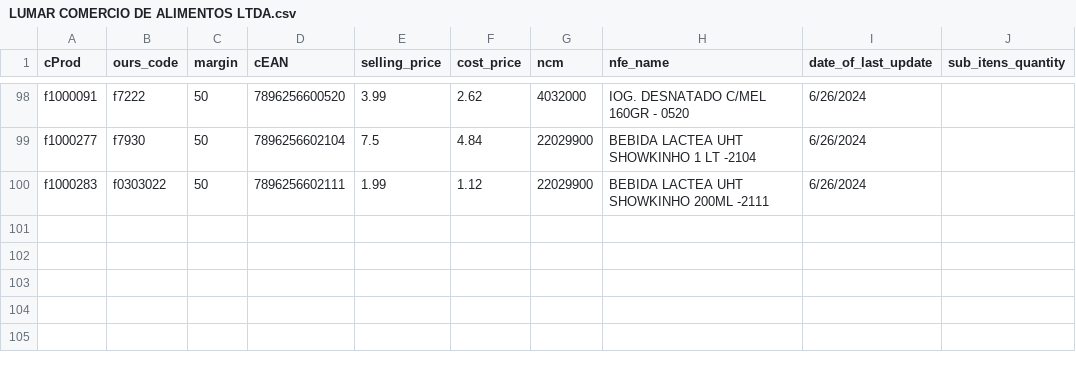
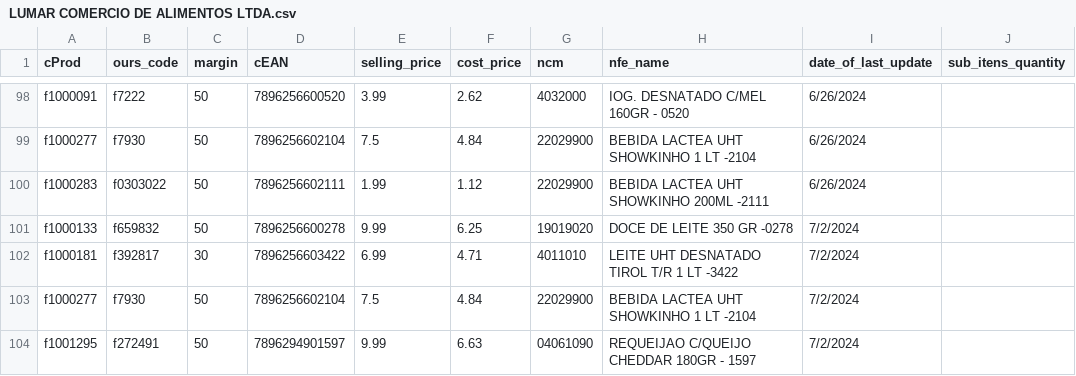
Before and after one commit to I3run01/bot-update-price-python, a CSV file: database/LUMAR COMERCIO DE ALIMENTOS LTDA.csv, drawn as a sheet; only a part is shown, gaps mark what is left out.

```diff
--- a/database/LUMAR COMERCIO DE ALIMENTOS LTDA.csv
+++ b/database/LUMAR COMERCIO DE ALIMENTOS LTDA.csv
@@ -100 +100,5 @@ f1000277,f7930,50,7896256602104,7.5,4.84,22029900,BEBIDA LACTEA UHT SHOWKINHO 1
 f1000283,f0303022,50,7896256602111,1.99,1.12,22029900,BEBIDA LACTEA UHT SHOWKINHO 200ML -2111,6/26/2024,
+f1000133,f659832,50,7896256600278,9.99,6.25,19019020,DOCE DE LEITE 350 GR -0278,7/2/2024,
+f1000181,f392817,30,7896256603422,6.99,4.71,4011010,LEITE UHT DESNATADO TIROL T/R 1 LT -3422,7/2/2024,
+f1000277,f7930,50,7896256602104,7.5,4.84,22029900,BEBIDA LACTEA UHT SHOWKINHO 1 LT -2104,7/2/2024,
+f1001295,f272491,50,7896294901597,9.99,6.63,04061090,REQUEIJAO C/QUEIJO CHEDDAR 180GR - 1597,7/2/2024,
```
Also changed, not shown: database/ALIMAX PRODUTOS ALIMENTICIOS LTDA.csv, database/ARROJITO COMERCIO DE ALIMENTO LTDA.csv, 7 other files.
